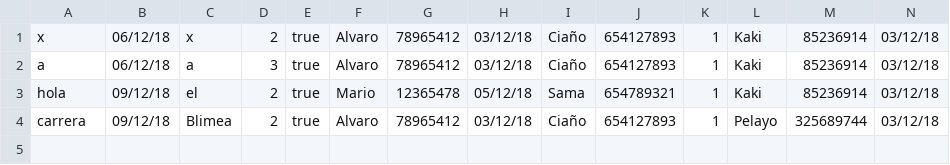
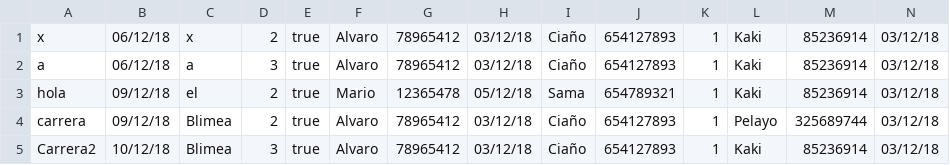
Before and after one commit to PelayoCalleja/DI1819, a CSV file: DI_CorredoresYCarreras/carreras.csv, drawn as a sheet; only a part is shown; rows hold the shown columns only; the diff names each change by its address in the sheet, - before the commit and + after, or states it on an @@ line.

```diff
--- a/DI_CorredoresYCarreras/carreras.csv
+++ b/DI_CorredoresYCarreras/carreras.csv
+row 5: Carrera2 | 10/12/18 | Blimea | 3 | true | Alvaro | 78965412 | 03/12/18 | Ciaño | 654127893 | 1 | Kaki | 85236914 | 03/12/18
```
Also changed, not shown: 9 other files.
